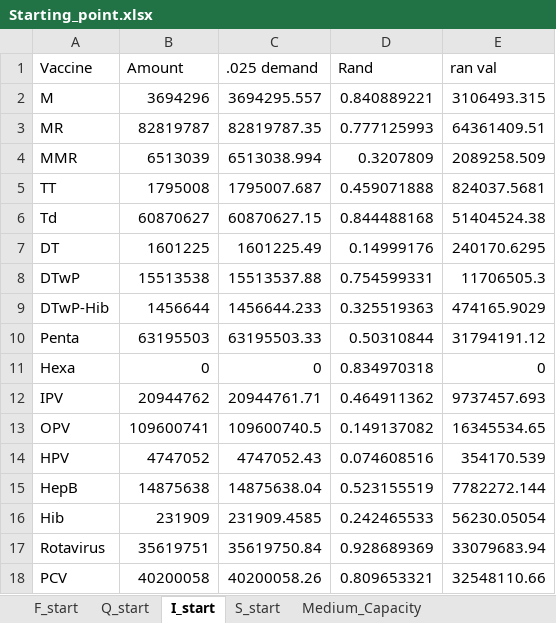
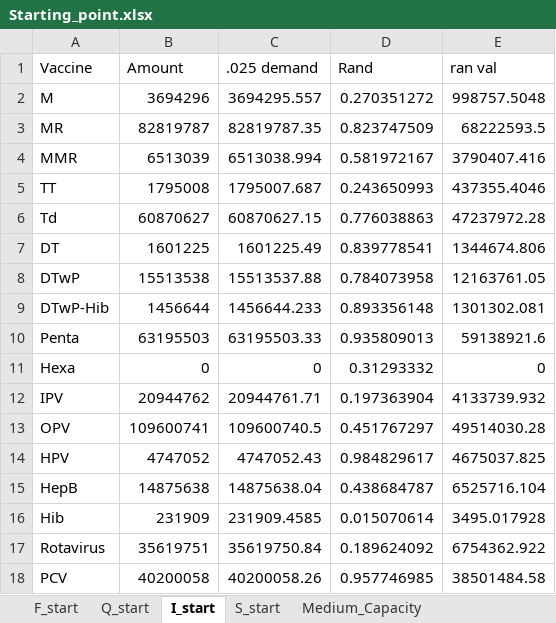
Before and after one commit to nuhorchak/Vaccine_Tender, an Excel workbook: Starting_point.xlsx, sheet I_start, drawn as a sheet; values as stored, in another font and other column widths than the file's, no borders; the diff names each change by its address in the sheet, - before the commit and + after, or states it on an @@ line.

```diff
--- a/Starting_point.xlsx (sheet I_start)
+++ b/Starting_point.xlsx (sheet I_start)
-D2 (Rand): 0.840889221
+D2 (Rand): 0.270351272
-E2 (ran val): 3106493.315
+E2 (ran val): 998757.5048
-D3 (Rand): 0.777125993
+D3 (Rand): 0.823747509
-E3 (ran val): 64361409.51
+E3 (ran val): 68222593.5
-D4 (Rand): 0.3207809
+D4 (Rand): 0.581972167
-E4 (ran val): 2089258.509
+E4 (ran val): 3790407.416
-D5 (Rand): 0.459071888
+D5 (Rand): 0.243650993
-E5 (ran val): 824037.5681
+E5 (ran val): 437355.4046
-D6 (Rand): 0.844488168
+D6 (Rand): 0.776038863
-E6 (ran val): 51404524.38
+E6 (ran val): 47237972.28
-D7 (Rand): 0.14999176
+D7 (Rand): 0.839778541
-E7 (ran val): 240170.6295
+E7 (ran val): 1344674.806
-D8 (Rand): 0.754599331
+D8 (Rand): 0.784073958
-E8 (ran val): 11706505.3
+E8 (ran val): 12163761.05
-D9 (Rand): 0.325519363
+D9 (Rand): 0.893356148
-E9 (ran val): 474165.9029
+E9 (ran val): 1301302.081
-D10 (Rand): 0.50310844
+D10 (Rand): 0.935809013
-E10 (ran val): 31794191.12
+E10 (ran val): 59138921.6
-D11 (Rand): 0.834970318
+D11 (Rand): 0.31293332
-D12 (Rand): 0.464911362
+D12 (Rand): 0.197363904
-E12 (ran val): 9737457.693
+E12 (ran val): 4133739.932
-D13 (Rand): 0.149137082
+D13 (Rand): 0.451767297
-E13 (ran val): 16345534.65
+E13 (ran val): 49514030.28
-D14 (Rand): 0.074608516
+D14 (Rand): 0.984829617
-E14 (ran val): 354170.539
+E14 (ran val): 4675037.825
-D15 (Rand): 0.523155519
+D15 (Rand): 0.438684787
-E15 (ran val): 7782272.144
+E15 (ran val): 6525716.104
-D16 (Rand): 0.242465533
+D16 (Rand): 0.015070614
-E16 (ran val): 56230.05054
+E16 (ran val): 3495.017928
-D17 (Rand): 0.928689369
+D17 (Rand): 0.189624092
-E17 (ran val): 33079683.94
+E17 (ran val): 6754362.922
-D18 (Rand): 0.809653321
+D18 (Rand): 0.957746985
-E18 (ran val): 32548110.66
+E18 (ran val): 38501484.58
```
Also changed, not shown: sheet Q_start, sheet F_start, sheet S_start, Demand_Scenarios_updated.xlsx, 2 other files.
